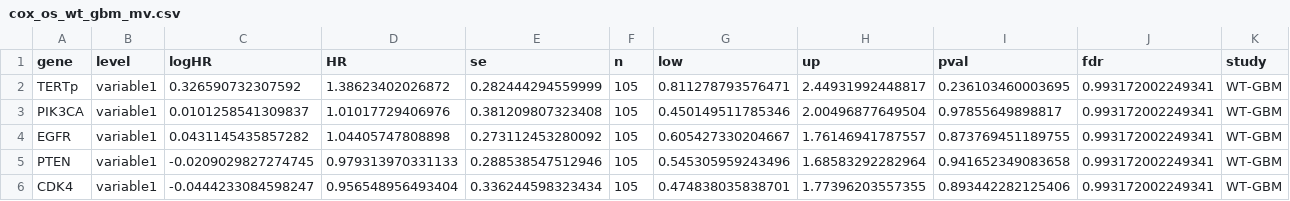
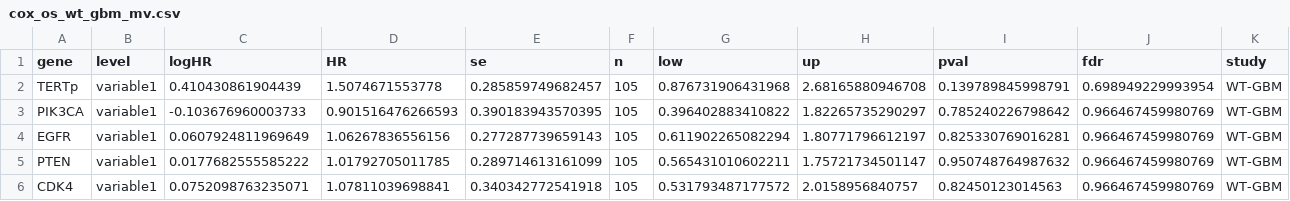
Before and after one commit to wanglab-cns/cns-ngs-clinical, a CSV file: result/assoc/mutation & clinical/cox_os_wt_gbm_mv.csv, drawn as a sheet; only a part is shown; the diff covers the shown part only.

```diff
--- a/result/assoc/mutation & clinical/cox_os_wt_gbm_mv.csv
+++ b/result/assoc/mutation & clinical/cox_os_wt_gbm_mv.csv
@@ -1,6 +1,6 @@
 "gene","level","logHR","HR","se","n","low","up","pval","fdr","study"
-"TERTp","variable1",0.326590732307592,1.38623402026872,0.282444294559999,105,0.811278793576471,2.44931992448817,0.236103460003695,0.993172002249341,"WT-GBM"
-"PIK3CA","variable1",0.0101258541309837,1.01017729406976,0.381209807323408,105,0.450149511785346,2.00496877649504,0.97855649898817,0.993172002249341,"WT-GBM"
-"EGFR","variable1",0.0431145435857282,1.04405747808898,0.273112453280092,105,0.605427330204667,1.76146941787557,0.873769451189755,0.993172002249341,"WT-GBM"
-"PTEN","variable1",-0.0209029827274745,0.979313970331133,0.288538547512946,105,0.545305959243496,1.68583292282964,0.941652349083658,0.993172002249341,"WT-GBM"
-"CDK4","variable1",-0.0444233084598247,0.956548956493404,0.336244598323434,105,0.474838035838701,1.77396203557355,0.893442282125406,0.993172002249341,"WT-GBM"
+"TERTp","variable1",0.410430861904439,1.5074671553778,0.285859749682457,105,0.876731906431968,2.68165880946708,0.139789845998791,0.698949229993954,"WT-GBM"
+"PIK3CA","variable1",-0.103676960003733,0.901516476266593,0.390183943570395,105,0.396402883410822,1.82265735290297,0.785240226798642,0.966467459980769,"WT-GBM"
+"EGFR","variable1",0.0607924811969649,1.06267836556156,0.277287739659143,105,0.611902265082294,1.80771796612197,0.825330769016281,0.966467459980769,"WT-GBM"
+"PTEN","variable1",0.0177682555585222,1.01792705011785,0.289714613161099,105,0.565431010602211,1.75721734501147,0.950748764987632,0.966467459980769,"WT-GBM"
+"CDK4","variable1",0.0752098763235071,1.07811039698841,0.340342772541918,105,0.531793487177572,2.0158956840757,0.82450123014563,0.966467459980769,"WT-GBM"
```
Also changed, not shown: 35 edited cells elsewhere in this file, result/assoc/mutation & clinical/cox_os_all_mv.csv, result/assoc/mutation & clinical/cox_os_mut_mv.csv, 7 other files.
